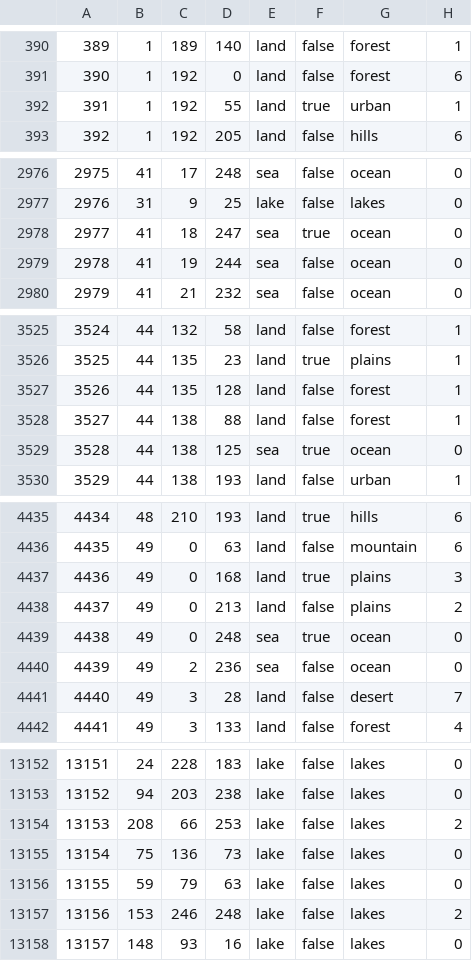
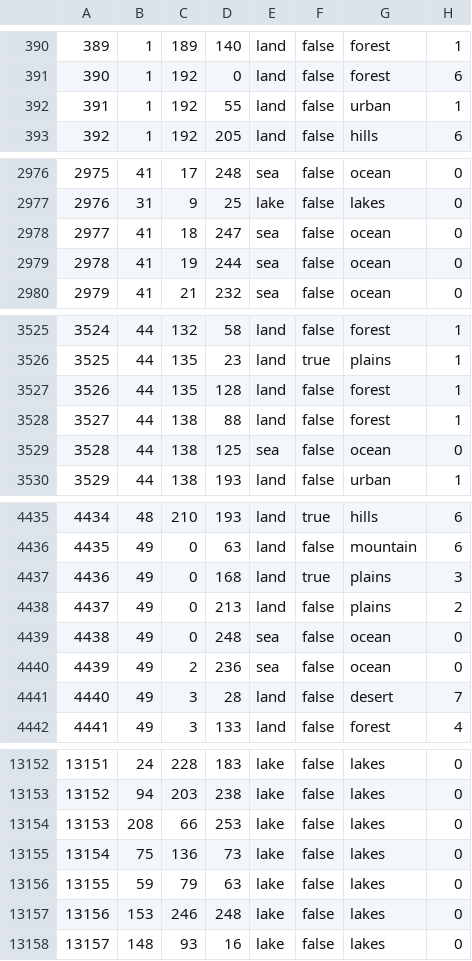
Before and after one commit to aquillo-au/blackice, a CSV file: map/definition.csv, drawn as a sheet; only a part is shown, gaps mark what is left out; the diff covers the shown part only.

```diff
--- a/map/definition.csv
+++ b/map/definition.csv
@@ -391,3 +391,3 @@
 390;1;192;0;land;false;forest;6
-391;1;192;55;land;true;urban;1
+391;1;192;55;land;false;urban;1
 392;1;192;205;land;false;hills;6
@@ -2977,3 +2977,3 @@
 2976;31;9;25;lake;false;lakes;0
-2977;41;18;247;sea;true;ocean;0
+2977;41;18;247;sea;false;ocean;0
 2978;41;19;244;sea;false;ocean;0
@@ -3528,3 +3528,3 @@
 3527;44;138;88;land;false;forest;1
-3528;44;138;125;sea;true;ocean;0
+3528;44;138;125;sea;false;ocean;0
 3529;44;138;193;land;false;urban;1
@@ -4438,3 +4438,3 @@
 4437;49;0;213;land;false;plains;2
-4438;49;0;248;sea;true;ocean;0
+4438;49;0;248;sea;false;ocean;0
 4439;49;2;236;sea;false;ocean;0
@@ -13153,6 +13153,6 @@
 13152;94;203;238;lake;false;lakes;0
-13153;208;66;253;lake;false;lakes;2
+13153;208;66;253;lake;false;lakes;0
 13154;75;136;73;lake;false;lakes;0
 13155;59;79;63;lake;false;lakes;0
-13156;153;246;248;lake;false;lakes;2
+13156;153;246;248;lake;false;lakes;0
 13157;148;93;16;lake;false;lakes;0
```
Also changed, not shown: 7 edited cells elsewhere in this file, map/adjacencies.csv, 18 other files.
